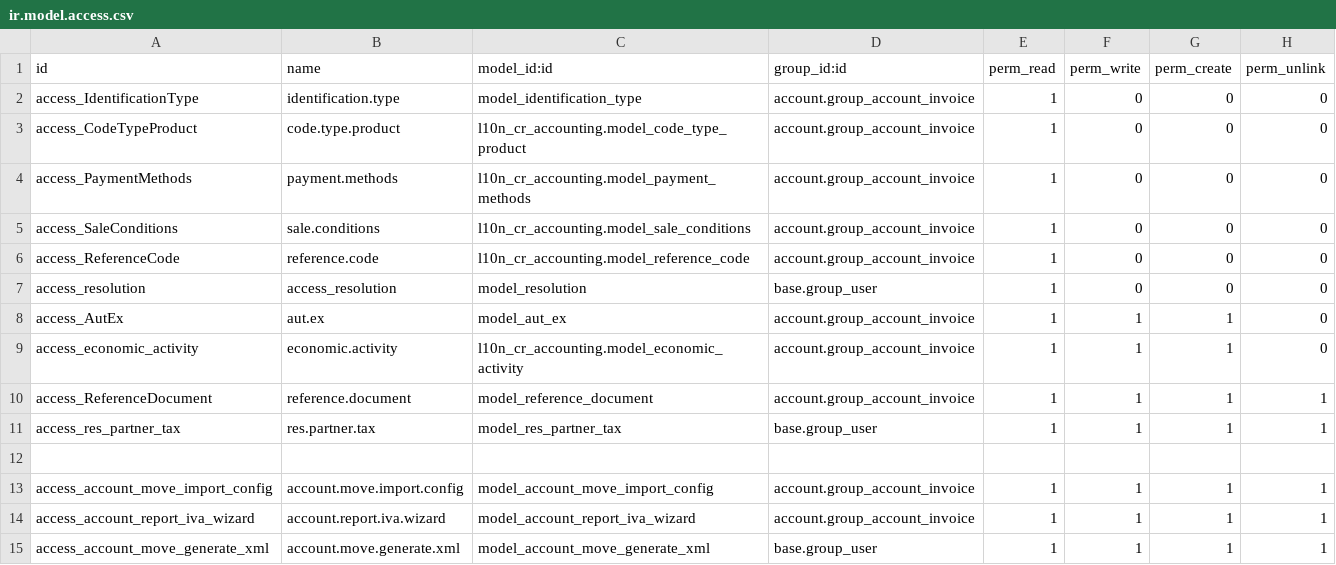
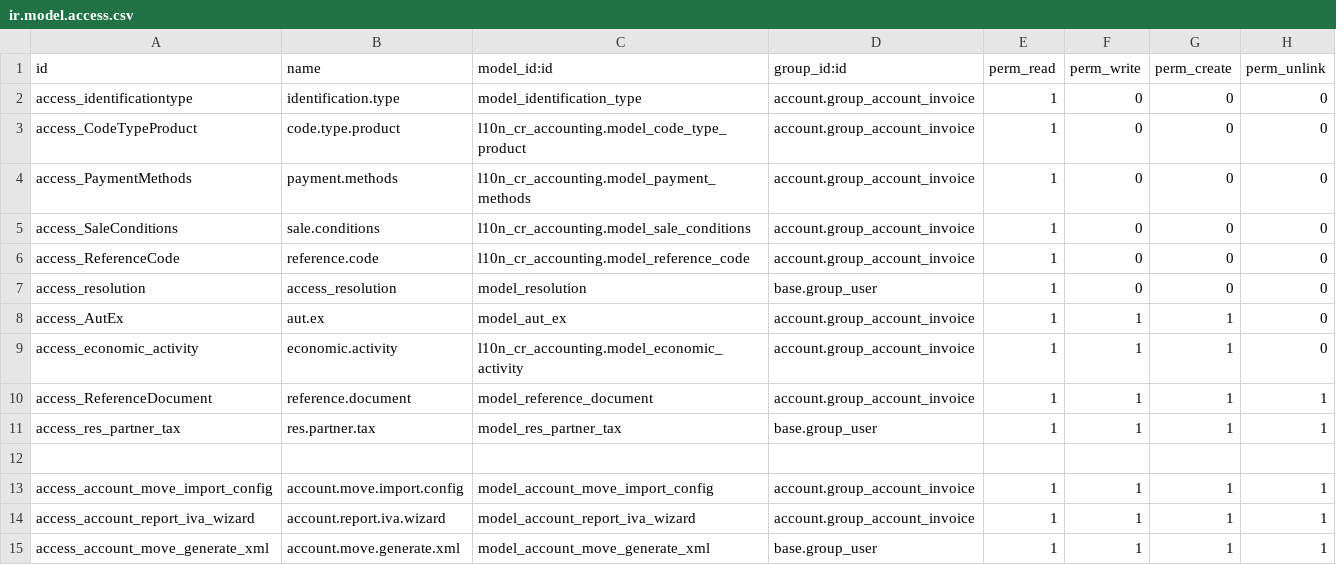
Before and after one commit to lfelipecr/v17fecr, a CSV file: l10n_cr_electronic_invoice/security/ir.model.access.csv, drawn as a sheet.

```diff
--- a/l10n_cr_electronic_invoice/security/ir.model.access.csv
+++ b/l10n_cr_electronic_invoice/security/ir.model.access.csv
@@ -1,3 +1,3 @@
 id,name,model_id:id,group_id:id,perm_read,perm_write,perm_create,perm_unlink
-access_IdentificationType,identification.type,model_identification_type,account.group_account_invoice,1,0,0,0
+access_identificationtype,identification.type,model_identification_type,account.group_account_invoice,1,0,0,0
 access_CodeTypeProduct,code.type.product,l10n_cr_accounting.model_code_type_product,account.group_account_invoice,1,0,0,0
```
Also changed, not shown: 37 other files.
